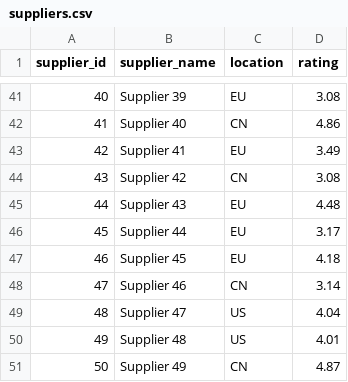
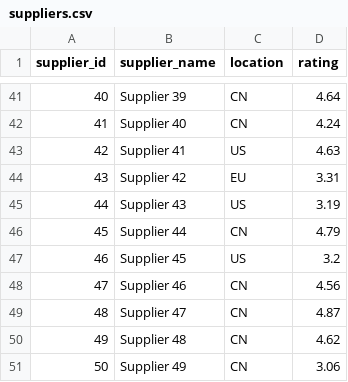
Before and after one commit to Ai060715W/Supply-Chain-Efficiency-Analytics, a CSV file: data/raw/suppliers.csv, drawn as a sheet; only a part is shown, gaps mark what is left out; the diff covers the shown part only.

```diff
--- a/data/raw/suppliers.csv
+++ b/data/raw/suppliers.csv
@@ -41,11 +41,11 @@ supplier_id,supplier_name,location,rating
-40,Supplier 39,EU,3.08
-41,Supplier 40,CN,4.86
-42,Supplier 41,EU,3.49
-43,Supplier 42,CN,3.08
-44,Supplier 43,EU,4.48
-45,Supplier 44,EU,3.17
-46,Supplier 45,EU,4.18
-47,Supplier 46,CN,3.14
-48,Supplier 47,US,4.04
-49,Supplier 48,US,4.01
-50,Supplier 49,CN,4.87
+40,Supplier 39,CN,4.64
+41,Supplier 40,CN,4.24
+42,Supplier 41,US,4.63
+43,Supplier 42,EU,3.31
+44,Supplier 43,US,3.19
+45,Supplier 44,CN,4.79
+46,Supplier 45,US,3.2
+47,Supplier 46,CN,4.56
+48,Supplier 47,CN,4.87
+49,Supplier 48,CN,4.62
+50,Supplier 49,CN,3.06
```
Also changed, not shown: 65 edited cells elsewhere in this file, data/raw/inbound_records.csv, data/raw/inventory.csv, 13 other files.
